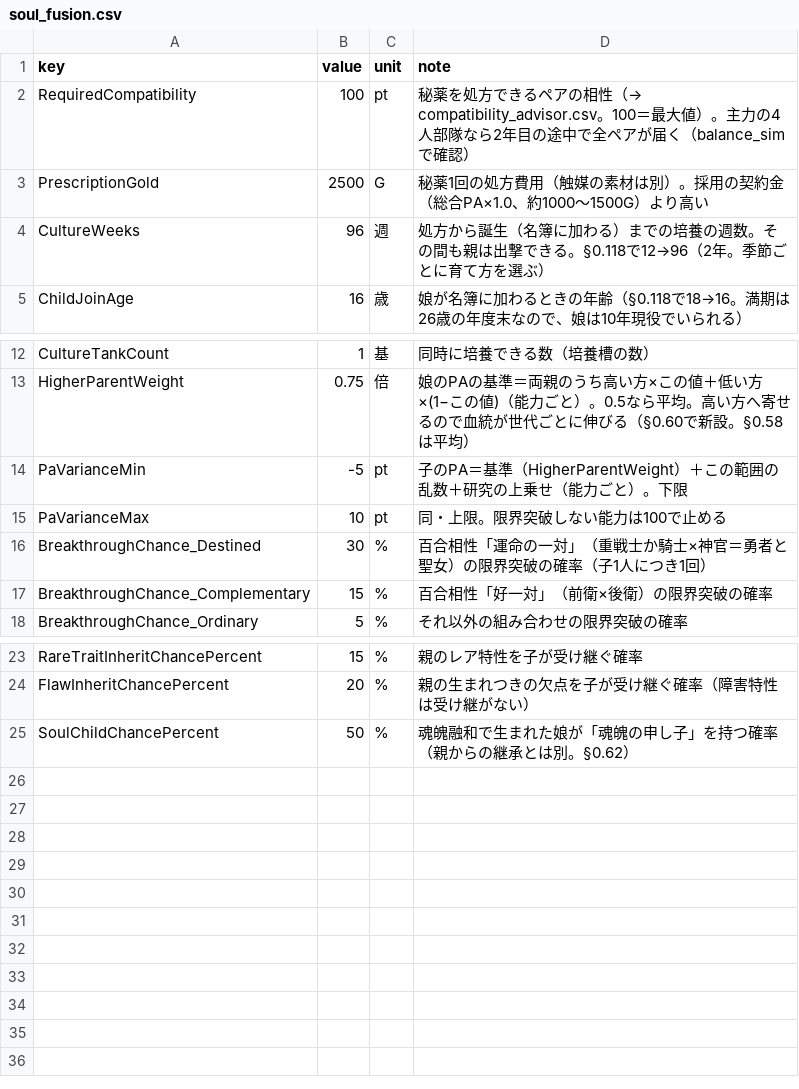
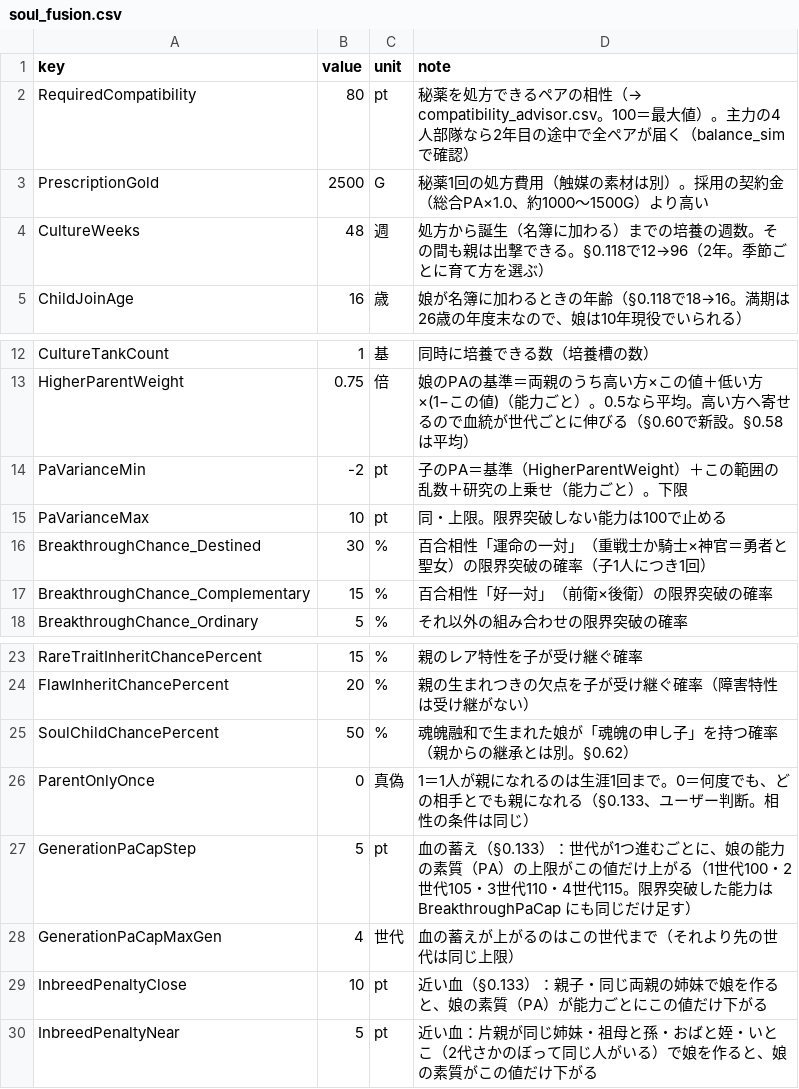
Before and after one commit to takahiro1115/guild-manager, a CSV file: docs/04_バランス表/soul_fusion.csv, drawn as a sheet; only a part is shown, gaps mark what is left out.

```diff
--- a/docs/04_バランス表/soul_fusion.csv
+++ b/docs/04_バランス表/soul_fusion.csv
@@ -1,5 +1,5 @@
 key,value,unit,note
-RequiredCompatibility,100,pt,秘薬を処方できるペアの相性（→ compatibility_advisor.csv。100＝最大値）。主力の4人部隊なら2年目の途中で全ペアが届く（balance_sim で確認）
+RequiredCompatibility,80,pt,秘薬を処方できるペアの相性（→ compatibility_advisor.csv。100＝最大値）。主力の4人部隊なら2年目の途中で全ペアが届く（balance_sim で確認）
 PrescriptionGold,2500,G,秘薬1回の処方費用（触媒の素材は別）。採用の契約金（総合PA×1.0、約1000〜1500G）より高い
-CultureWeeks,96,週,処方から誕生（名簿に加わる）までの培養の週数。その間も親は出撃できる。§0.118で12→96（2年。季節ごとに育て方を選ぶ）
+CultureWeeks,48,週,処方から誕生（名簿に加わる）までの培養の週数。その間も親は出撃できる。§0.118で12→96（2年。季節ごとに育て方を選ぶ）
 ChildJoinAge,16,歳,娘が名簿に加わるときの年齢（§0.118で18→16。満期は26歳の年度末なので、娘は10年現役でいられる）
@@ -13,3 +13,3 @@ CultureTankCount,1,基,同時に培養できる数（培養槽の数）
 HigherParentWeight,0.75,倍,娘のPAの基準＝両親のうち高い方×この値＋低い方×(1−この値)（能力ごと）。0.5なら平均。高い方へ寄せるので血統が世代ごとに伸びる（§0.60で新設。§0.58は平均）
-PaVarianceMin,-5,pt,子のPA＝基準（HigherParentWeight）＋この範囲の乱数＋研究の上乗せ（能力ごと）。下限
+PaVarianceMin,-2,pt,子のPA＝基準（HigherParentWeight）＋この範囲の乱数＋研究の上乗せ（能力ごと）。下限
 PaVarianceMax,10,pt,同・上限。限界突破しない能力は100で止める
@@ -25 +25,6 @@ FlawInheritChancePercent,20,%,親の生まれつきの欠点を子が受け継
 SoulChildChancePercent,50,%,魂魄融和で生まれた娘が「魂魄の申し子」を持つ確率（親からの継承とは別。§0.62）
+ParentOnlyOnce,0,真偽,1＝1人が親になれるのは生涯1回まで。0＝何度でも、どの相手とでも親になれる（§0.133、ユーザー判断。相性の条件は同じ）
+GenerationPaCapStep,5,pt,血の蓄え（§0.133）：世代が1つ進むごとに、娘の能力の素質（PA）の上限がこの値だけ上がる（1世代100・2世代105・3世代110・4世代115。限界突破した能力は BreakthroughPaCap にも同じだけ足す）
+GenerationPaCapMaxGen,4,世代,血の蓄えが上がるのはこの世代まで（それより先の世代は同じ上限）
+InbreedPenaltyClose,10,pt,近い血（§0.133）：親子・同じ両親の姉妹で娘を作ると、娘の素質（PA）が能力ごとにこの値だけ下がる
+InbreedPenaltyNear,5,pt,近い血：片親が同じ姉妹・祖母と孫・おばと姪・いとこ（2代さかのぼって同じ人がいる）で娘を作ると、娘の素質がこの値だけ下がる
```
Also changed, not shown: docs/04_バランス表/satisfaction.csv, 36 other files.
